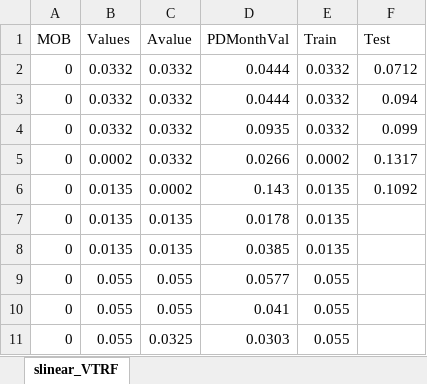
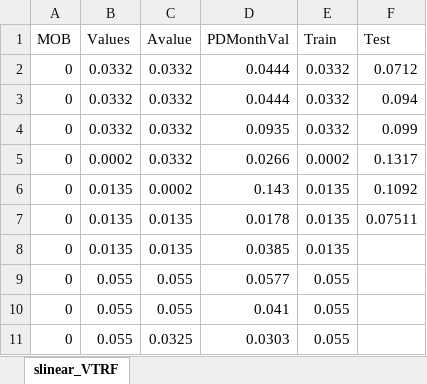
Before and after one commit to jaimeFsantos/UBDS, an Excel workbook: slinear_VTRF.xlsx, sheet slinear_VTRF, drawn as a sheet; only a part is shown; values as stored, in another font and other column widths than the file's, no borders; the diff names each change by its address in the sheet, - before the commit and + after, or states it on an @@ line.

Commit message:
Add files via upload

```diff
--- a/slinear_VTRF.xlsx (sheet slinear_VTRF)
+++ b/slinear_VTRF.xlsx (sheet slinear_VTRF)
-F7 (Test): (empty)
+F7 (Test): 0.07511
```
